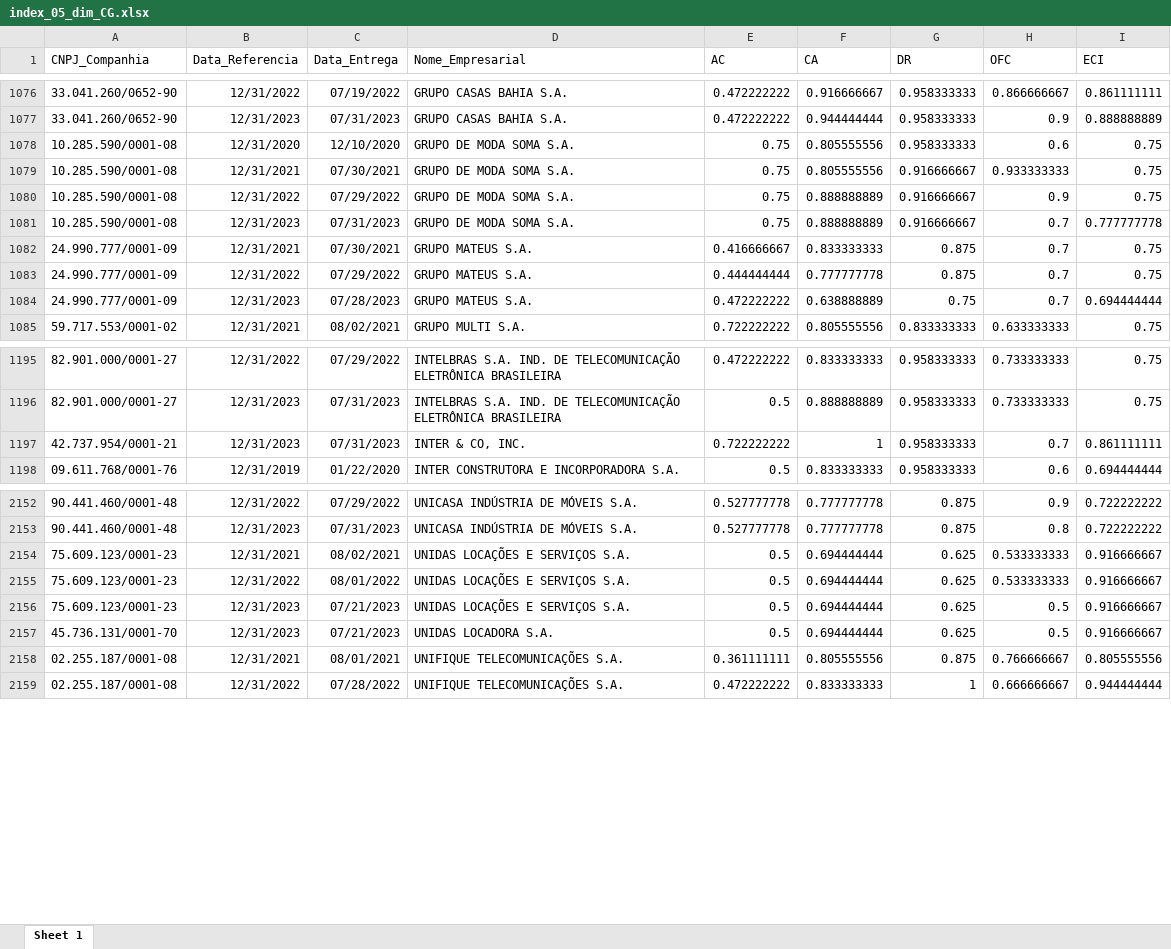
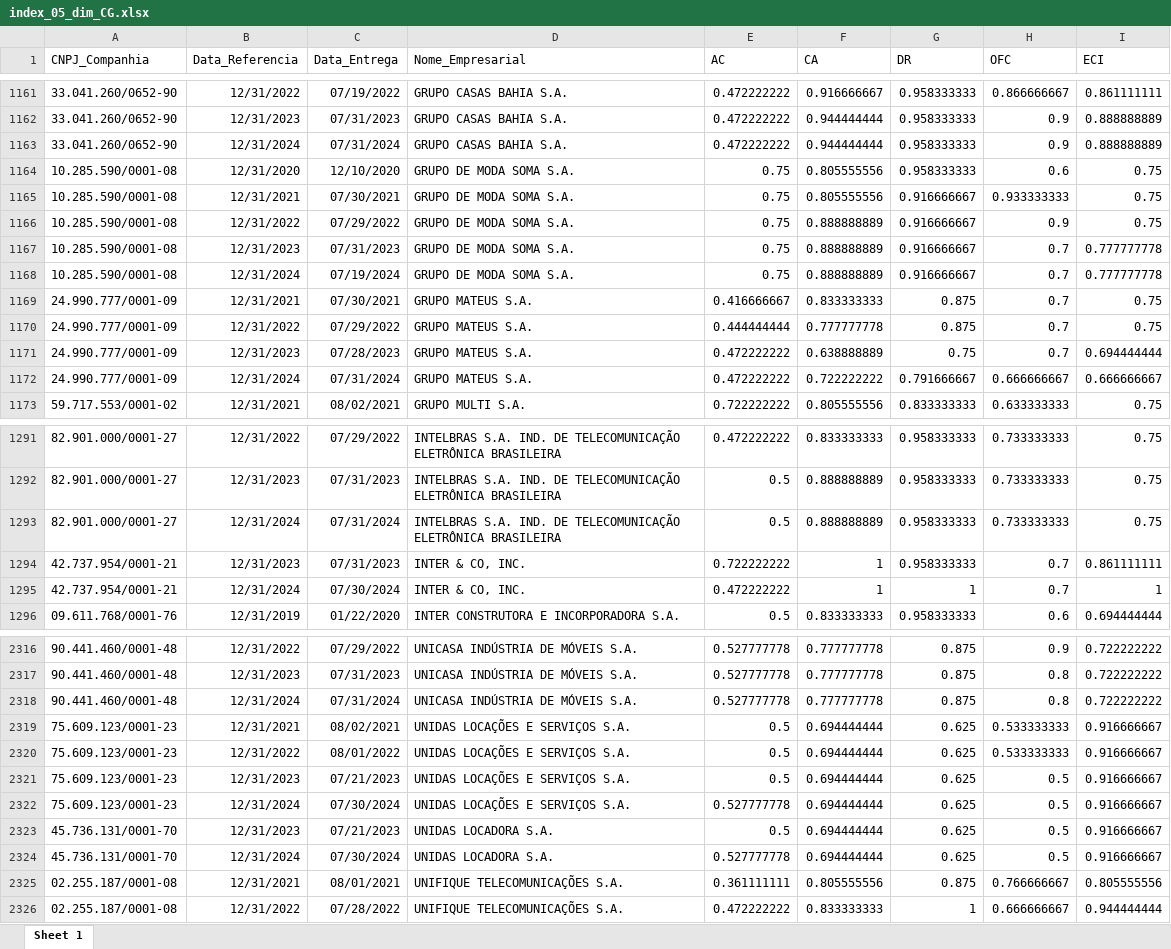
Before and after one commit to mvlp/celta, an Excel workbook: docs/index_05_dim_CG.xlsx, sheet Sheet 1, drawn as a sheet; only a part is shown, gaps mark what is left out; values as stored, in another font and other column widths than the file's, no borders; the diff covers the shown part only; the diff names each change by its address in the sheet, - before the commit and + after, or states it on an @@ line.

```diff
--- a/docs/index_05_dim_CG.xlsx (sheet Sheet 1)
+++ b/docs/index_05_dim_CG.xlsx (sheet Sheet 1)
+row 1163: 33.041.260/0652-90 | 12/31/2024 | 07/31/2024 | GRUPO CASAS BAHIA S.A. | 0.472222222 | 0.944444444 | 0.958333333 | 0.9 | 0.888888889
+row 1168: 10.285.590/0001-08 | 12/31/2024 | 07/19/2024 | GRUPO DE MODA SOMA S.A. | 0.75 | 0.888888889 | 0.916666667 | 0.7 | 0.777777778
+row 1172: 24.990.777/0001-09 | 12/31/2024 | 07/31/2024 | GRUPO MATEUS S.A. | 0.472222222 | 0.722222222 | 0.791666667 | 0.666666667 | 0.666666667
+row 1293: 82.901.000/0001-27 | 12/31/2024 | 07/31/2024 | INTELBRAS S.A. IND. DE TELECOMUNICAÇÃO ELETRÔNICA BRASILEIRA | 0.5 | 0.888888889 | 0.958333333 | 0.733333333 | 0.75
+row 1295: 42.737.954/0001-21 | 12/31/2024 | 07/30/2024 | INTER & CO, INC. | 0.472222222 | 1 | 1 | 0.7 | 1
+row 2318: 90.441.460/0001-48 | 12/31/2024 | 07/31/2024 | UNICASA INDÚSTRIA DE MÓVEIS S.A. | 0.527777778 | 0.777777778 | 0.875 | 0.8 | 0.722222222
+row 2322: 75.609.123/0001-23 | 12/31/2024 | 07/30/2024 | UNIDAS LOCAÇÕES E SERVIÇOS S.A. | 0.527777778 | 0.694444444 | 0.625 | 0.5 | 0.916666667
+row 2324: 45.736.131/0001-70 | 12/31/2024 | 07/30/2024 | UNIDAS LOCADORA S.A. | 0.527777778 | 0.694444444 | 0.625 | 0.5 | 0.916666667
```
Also changed, not shown: 169 added rows elsewhere in this sheet, docs/index_07_dim_CG.xlsx, 34 other files.
